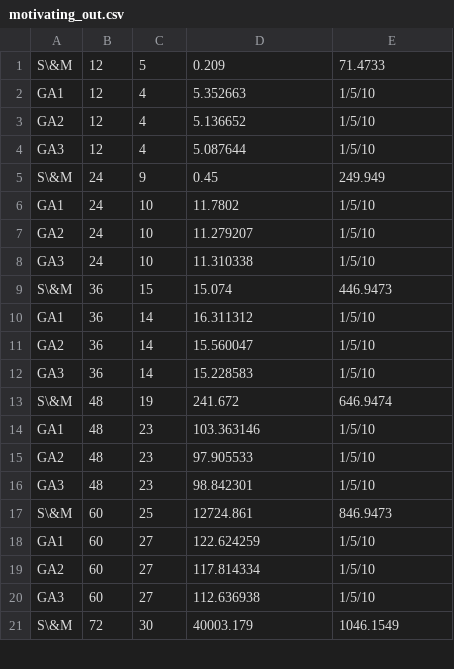
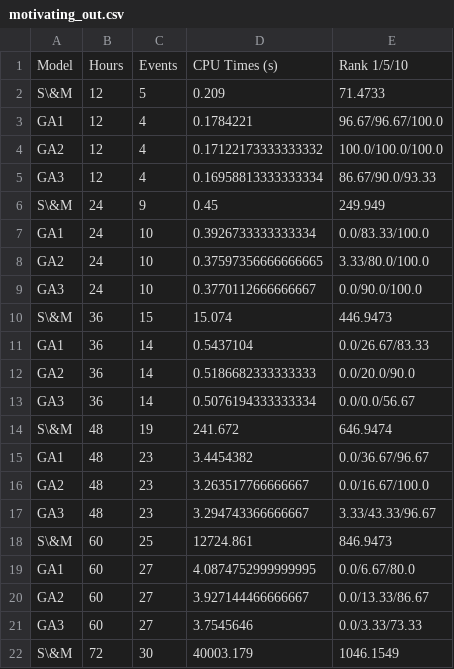
Before and after one commit to Edargorter/Metaheuristic-Batch-Processor, a CSV file: Code/motivating_out.csv, drawn as a sheet; only a part is shown; the diff covers the shown part only.

```diff
--- a/Code/motivating_out.csv
+++ b/Code/motivating_out.csv
@@ -1,21 +1,22 @@
+Model,Hours,Events,CPU Times (s),Rank 1/5/10
 S\&M,12,5,0.209,71.4733
-GA1,12,4,5.352663,1/5/10
-GA2,12,4,5.136652,1/5/10
-GA3,12,4,5.087644,1/5/10
+GA1,12,4,0.1784221,96.67/96.67/100.0
+GA2,12,4,0.17122173333333332,100.0/100.0/100.0
+GA3,12,4,0.16958813333333334,86.67/90.0/93.33
 S\&M,24,9,0.45,249.949
-GA1,24,10,11.7802,1/5/10
-GA2,24,10,11.279207,1/5/10
-GA3,24,10,11.310338,1/5/10
+GA1,24,10,0.3926733333333334,0.0/83.33/100.0
+GA2,24,10,0.37597356666666665,3.33/80.0/100.0
+GA3,24,10,0.3770112666666667,0.0/90.0/100.0
 S\&M,36,15,15.074,446.9473
-GA1,36,14,16.311312,1/5/10
-GA2,36,14,15.560047,1/5/10
-GA3,36,14,15.228583,1/5/10
+GA1,36,14,0.5437104,0.0/26.67/83.33
+GA2,36,14,0.5186682333333333,0.0/20.0/90.0
+GA3,36,14,0.5076194333333334,0.0/0.0/56.67
 S\&M,48,19,241.672,646.9474
-GA1,48,23,103.363146,1/5/10
-GA2,48,23,97.905533,1/5/10
-GA3,48,23,98.842301,1/5/10
+GA1,48,23,3.4454382,0.0/36.67/96.67
+GA2,48,23,3.263517766666667,0.0/16.67/100.0
+GA3,48,23,3.294743366666667,3.33/43.33/96.67
 S\&M,60,25,12724.861,846.9473
-GA1,60,27,122.624259,1/5/10
-GA2,60,27,117.814334,1/5/10
-GA3,60,27,112.636938,1/5/10
+GA1,60,27,4.0874752999999995,0.0/6.67/80.0
+GA2,60,27,3.927144466666667,0.0/13.33/86.67
+GA3,60,27,3.7545646,0.0/3.33/73.33
 S\&M,72,30,40003.179,1046.1549
```
Also changed, not shown: 6 edited cells elsewhere in this file, Code/dummy.csv, 17 other files.
